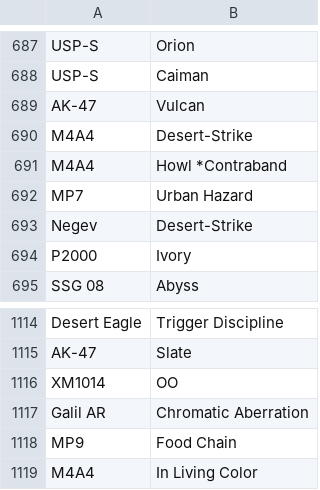
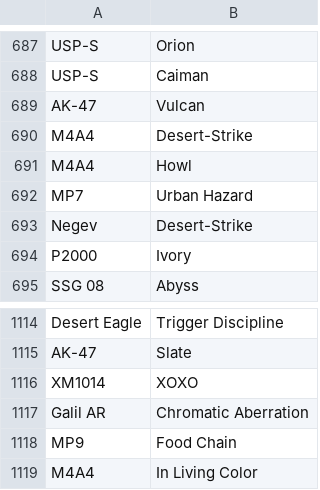
Before and after one commit to GalaxDr/bdmskins-app, a CSV file: weapons_skins.csv, drawn as a sheet; only a part is shown, gaps mark what is left out.

Commit message:
Fixed Weapon and Skin ID null

```diff
--- a/weapons_skins.csv
+++ b/weapons_skins.csv
@@ -690,3 +690,3 @@ AK-47,Vulcan
 M4A4,Desert-Strike
-M4A4,Howl *Contraband
+M4A4,Howl
 MP7,Urban Hazard
@@ -1115,3 +1115,3 @@ Desert Eagle,Trigger Discipline
 AK-47,Slate
-XM1014,OO
+XM1014,XOXO
 Galil AR,Chromatic Aberration
```
Also changed, not shown: 1 other file.
